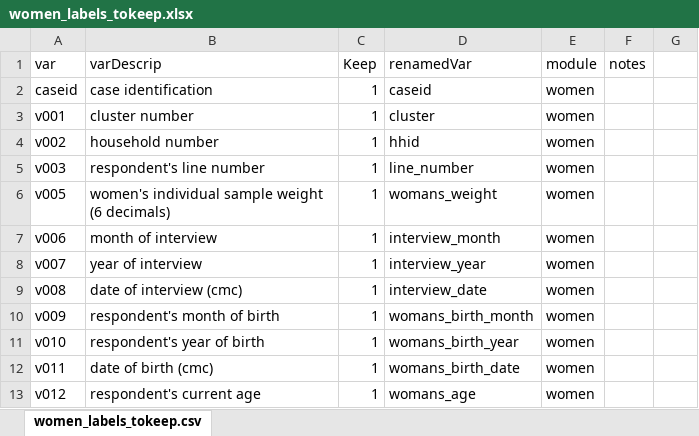
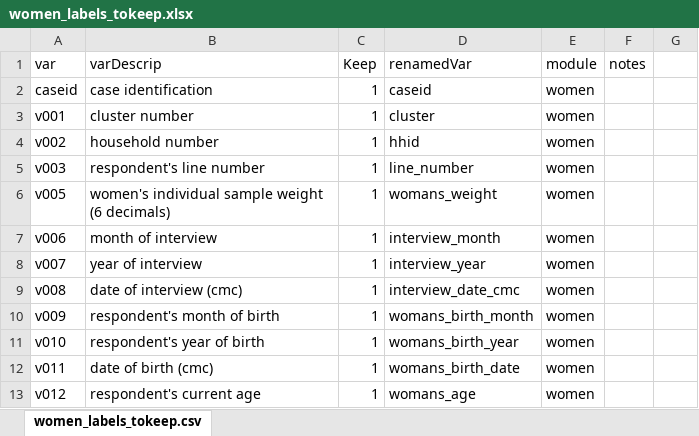
Before and after one commit to patrickgault/RwandaLAM, an Excel workbook: R/Excel/women_labels_tokeep.xlsx, sheet women_labels_tokeep.csv, drawn as a sheet; only a part is shown; values as stored, in another font and other column widths than the file's, no borders; the diff names each change by its address in the sheet, - before the commit and + after, or states it on an @@ line.

```diff
--- a/R/Excel/women_labels_tokeep.xlsx (sheet women_labels_tokeep.csv)
+++ b/R/Excel/women_labels_tokeep.xlsx (sheet women_labels_tokeep.csv)
-D9 (renamedVar): interview_date
+D9 (renamedVar): interview_date_cmc
```
Also changed, not shown: R/Excel/hh_vars_tokeep.xlsx, R/Excel/kids_labels_tokeep.xlsx, 4 other files.
